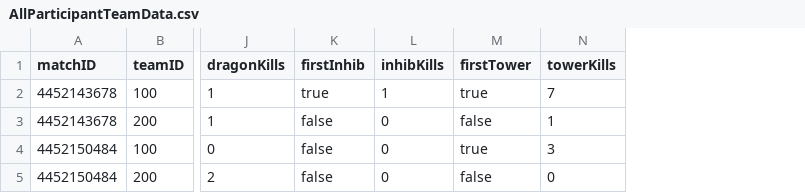
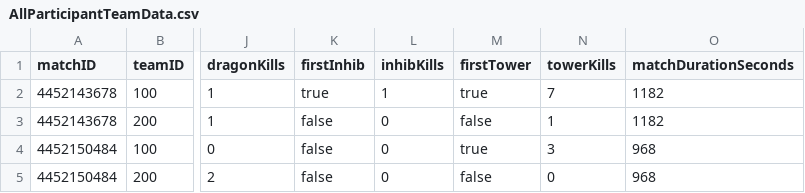
Before and after one commit to Silentjeerd/LOL-DataParser, a CSV file: LoLparser/CSVs/AllParticipantTeamData.csv, drawn as a sheet; only a part is shown, gaps mark what is left out; the diff names each change by its address in the sheet, - before the commit and + after, or states it on an @@ line.

```diff
--- a/LoLparser/CSVs/AllParticipantTeamData.csv
+++ b/LoLparser/CSVs/AllParticipantTeamData.csv
+column O (matchDurationSeconds), rows 2-5: 1182 | 1182 | 968 | 968
```
Also changed, not shown: LoLparser/CSVs/AllMatchHistory.csv, LoLparser/CSVs/AllParticipantData.csv, 46 other files.
